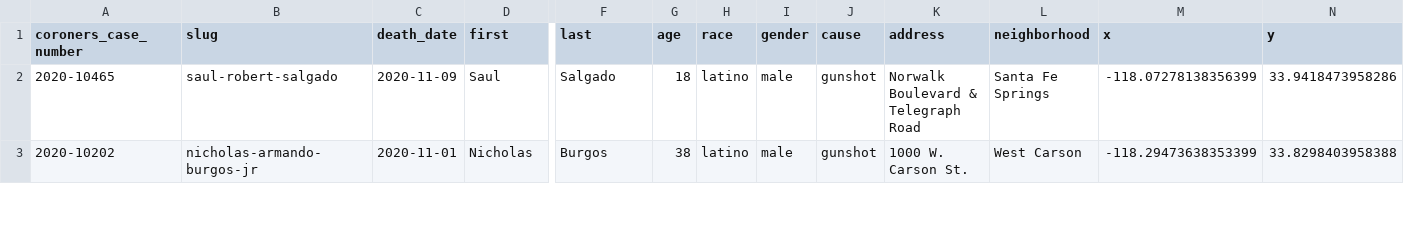
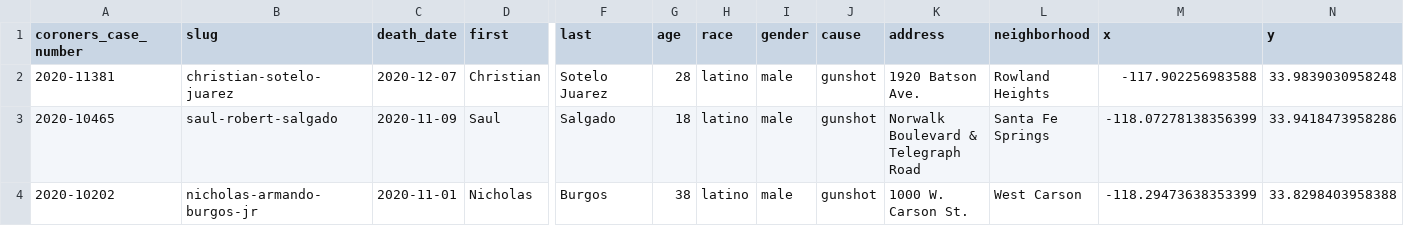
Before and after one commit to datadesk/los-angeles-police-killings-data, a CSV file: los-angeles-police-killings.csv, drawn as a sheet; only a part is shown, gaps mark what is left out; rows hold the shown columns only; the diff names each change by its address in the sheet, - before the commit and + after, or states it on an @@ line.

```diff
--- a/los-angeles-police-killings.csv
+++ b/los-angeles-police-killings.csv
+row 2: 2020-11381 | christian-sotelo-juarez | 2020-12-07 | Christian | Sotelo Juarez | 28 | latino | male | gunshot | 1920 Batson Ave. | Rowland Heights | -117.902256983588 | 33.9839030958248
```
